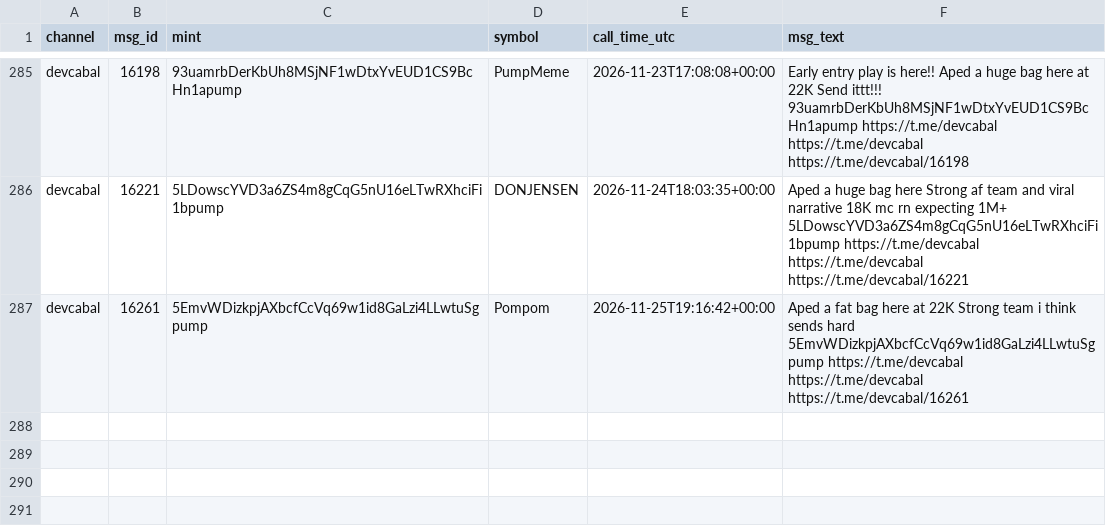
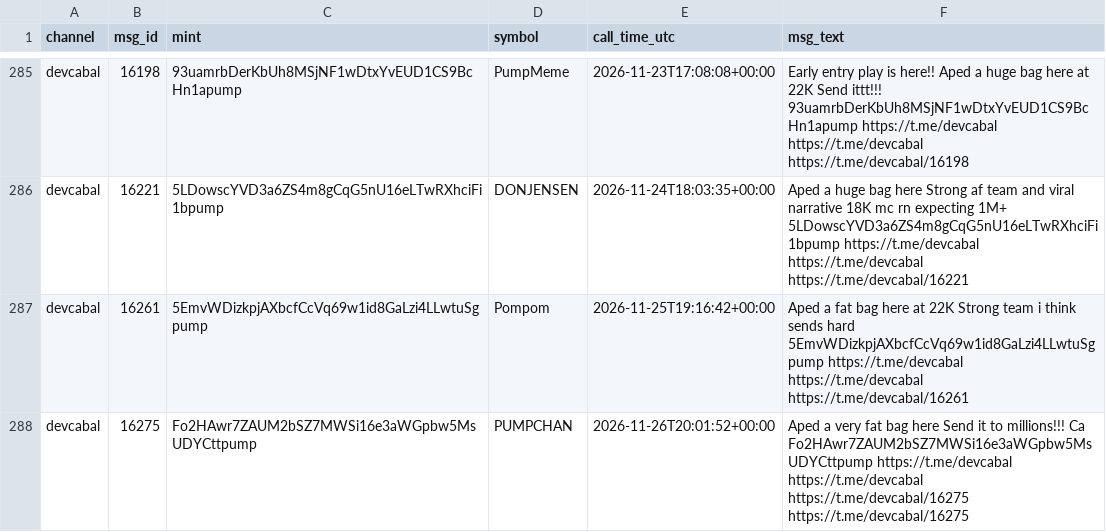
Before and after one commit to nikolan17/pumpfun-call-analyzer, a CSV file: calls_detected.csv, drawn as a sheet; only a part is shown, gaps mark what is left out; the diff names each change by its address in the sheet, - before the commit and + after, or states it on an @@ line.

```diff
--- a/calls_detected.csv
+++ b/calls_detected.csv
+row 288: devcabal | 16275 | Fo2HAwr7ZAUM2bSZ7MWSi16e3aWGpbw5MsUDYCttpump | PUMPCHAN | 2026-11-26T20:01:52+00:00 | Aped a very fat bag here Send it to millions!!! Ca Fo2HAwr7ZAUM2bSZ7MWSi16e3aWGpbw5MsUDYCttpump https://t.me/devcabal https://t.me/devcabal https://t.me/devcabal/16275 https://t.me/devcabal/16275
```
Also changed, not shown: calls_analysis.csv, 1 other file.
